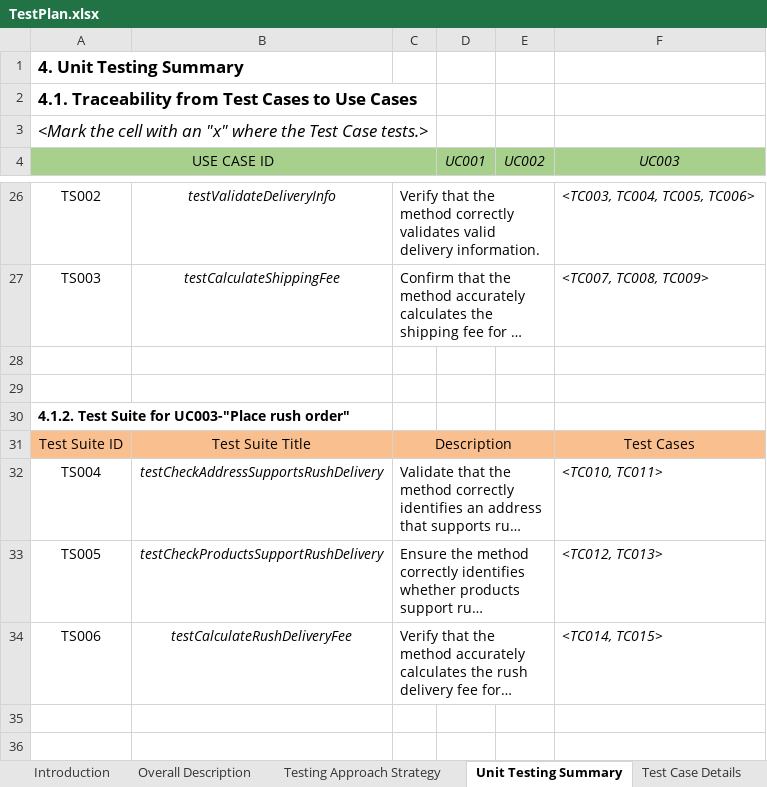
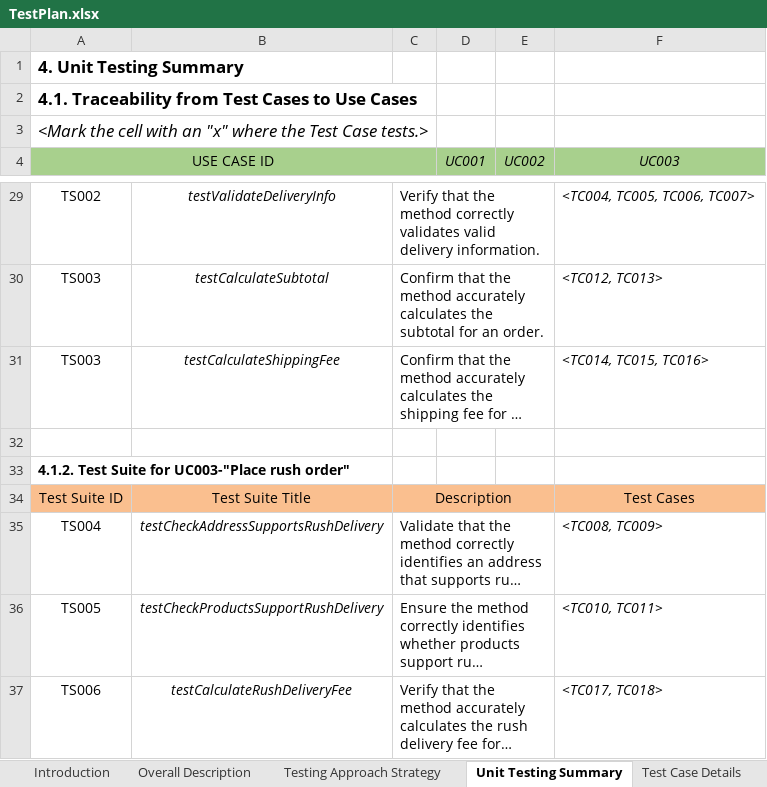
Before and after one commit to pmatuan/TKXDPM.VP.20231-05, an Excel workbook: Unit Test/TestPlan.xlsx, sheet Unit Testing Summary, drawn as a sheet; only a part is shown, gaps mark what is left out; long unchanged cells end in …; values as stored, in another font and other column widths than the file's, no borders; removed rows and columns are numbered as before the commit, all else as after; the diff covers the shown part only; the diff names each change by its address in the sheet, - before the commit and + after, or states it on an @@ line.

Commit message:
upload test plan

```diff
--- a/Unit Test/TestPlan.xlsx (sheet Unit Testing Summary)
+++ b/Unit Test/TestPlan.xlsx (sheet Unit Testing Summary)
-F29 (UC003): <TC003, TC004, TC005, TC006>
+F29 (UC003): <TC004, TC005, TC006, TC007>
+row 30: TS003 | testCalculateSubtotal | Confirm that the method accurately calculates the subtotal for an order. |  |  | <TC012, TC013>
-F31 (UC003): <TC007, TC008, TC009>
+F31 (UC003): <TC014, TC015, TC016>
-row 28: (empty)
-F35 (UC003): <TC010, TC011>
+F35 (UC003): <TC008, TC009>
-F36 (UC003): <TC012, TC013>
+F36 (UC003): <TC010, TC011>
-F37 (UC003): <TC014, TC015>
+F37 (UC003): <TC017, TC018>
```
Also changed, not shown: 5 added rows, 2 removed rows and 21 edited cells elsewhere in this sheet, sheet Test Case Details, sheet Testing Approach Strategy, formulas that keep their value.
